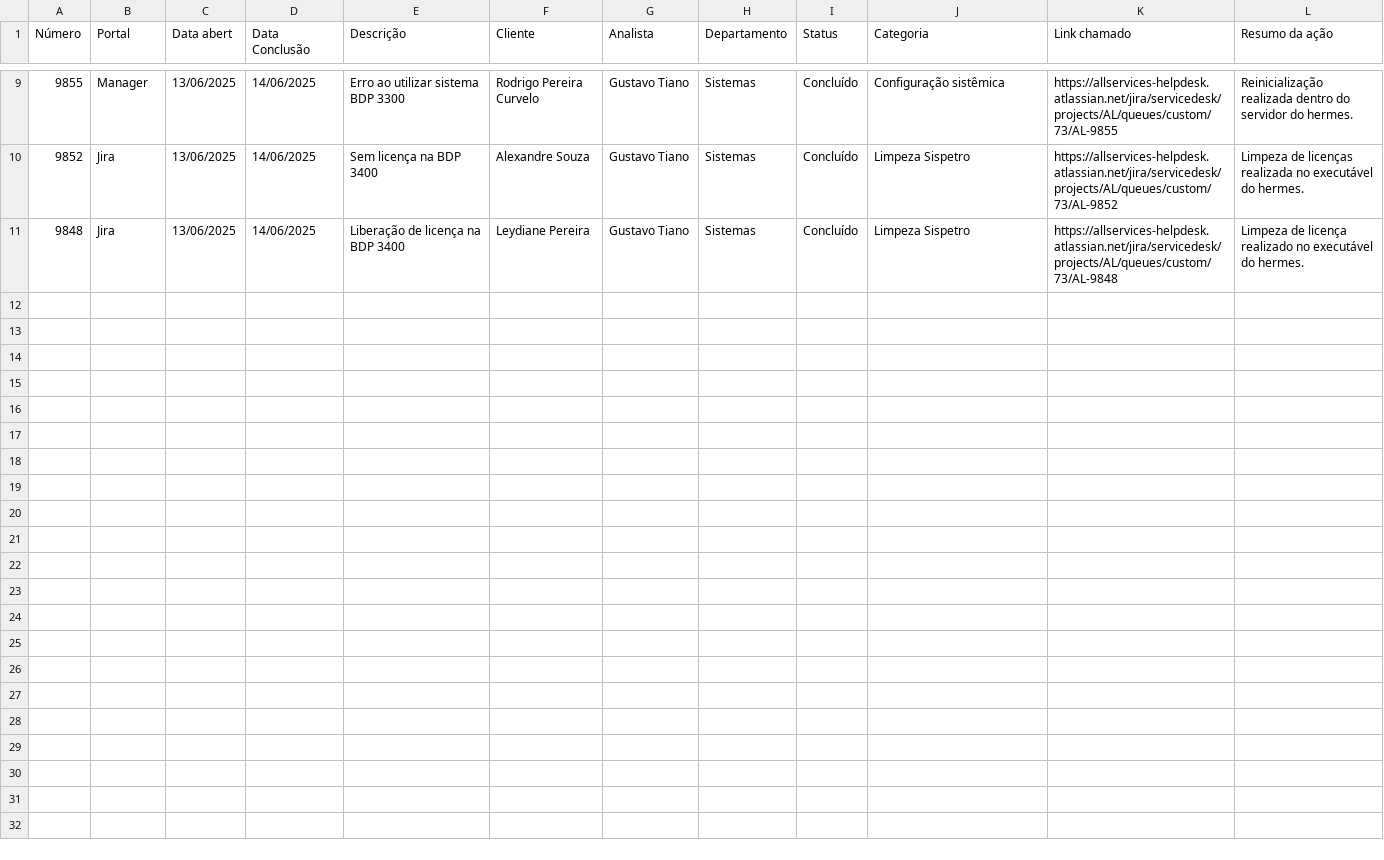
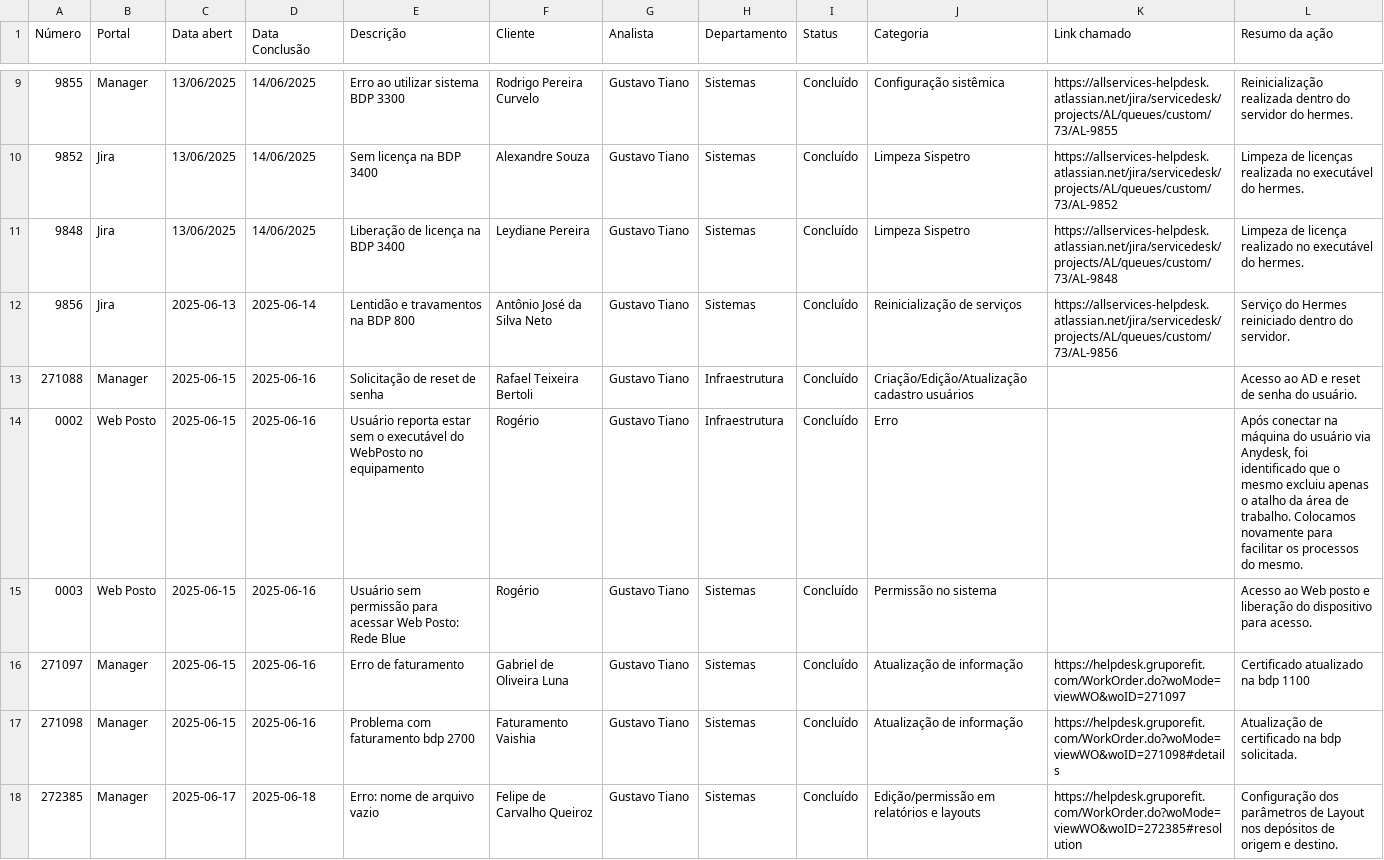
Before and after one commit to gustavodsilva/automacao-chamados, a CSV file: chamados.csv, drawn as a sheet; only a part is shown, gaps mark what is left out; the diff covers the shown part only.

Commit message:
novo teste de desenvolvimento de relatório

```diff
--- a/chamados.csv
+++ b/chamados.csv
@@ -11 +11,8 @@
 9848;Jira;13/06/2025;14/06/2025;Liberação de licença na BDP 3400;Leydiane Pereira;Gustavo Tiano;Sistemas;Concluído;Limpeza Sispetro;https://allservices-helpdesk.atlassian.net/jira/servicedesk/projects/AL/queues/custom/73/AL-9848;Limpeza de licença realizado no executável do hermes.
+9856;Jira;2025-06-13;2025-06-14;"Lentidão e travamentos na BDP 800";"Antônio José da Silva Neto";"Gustavo Tiano";Sistemas;Concluído;"Reinicialização de serviços";https://allservices-helpdesk.atlassian.net/jira/servicedesk/projects/AL/queues/custom/73/AL-9856;"Serviço do Hermes reiniciado dentro do servidor."
+271088;Manager;2025-06-15;2025-06-16;"Solicitação de reset de senha";"Rafael Teixeira Bertoli";"Gustavo Tiano";Infraestrutura;Concluído;"Criação/Edição/Atualização cadastro usuários";;"Acesso ao AD e reset de senha do usuário."
+0002;"Web Posto";2025-06-15;2025-06-16;"Usuário reporta estar sem o executável do WebPosto no equipamento";Rogério;"Gustavo Tiano";Infraestrutura;Concluído;Erro;;"Após conectar na máquina do usuário via Anydesk, foi identificado que o mesmo excluiu apenas o atalho da área de trabalho. Colocamos novamente para facilitar os processos do mesmo."
+0003;"Web Posto";2025-06-15;2025-06-16;"Usuário sem permissão para acessar Web Posto: Rede Blue";Rogério;"Gustavo Tiano";Sistemas;Concluído;"Permissão no sistema";;"Acesso ao Web posto e liberação do dispositivo para acesso."
+271097;Manager;2025-06-15;2025-06-16;"Erro de faturamento";"Gabriel de Oliveira Luna";"Gustavo Tiano";Sistemas;Concluído;"Atualização de informação";https://helpdesk.gruporefit.com/WorkOrder.do?woMode=viewWO&woID=271097;"Certificado atualizado na bdp 1100"
+271098;Manager;2025-06-15;2025-06-16;"Problema com faturamento bdp 2700";"Faturamento Vaishia";"Gustavo Tiano";Sistemas;Concluído;"Atualização de informação";https://helpdesk.gruporefit.com/WorkOrder.do?woMode=viewWO&woID=271098#details;"Atualização de certificado na bdp solicitada."
+272385;Manager;2025-06-17;2025-06-18;"Erro: nome de arquivo vazio";"Felipe de Carvalho Queiroz";"Gustavo Tiano";Sistemas;Concluído;"Edição/permissão em relatórios e layouts";https://helpdesk.gruporefit.com/WorkOrder.do?woMode=viewWO&woID=272385#resolution;"Configuração dos parâmetros de Layout nos depósitos de origem e destino."
```
Also changed, not shown: 7 added rows elsewhere in this file, 4 other files.
